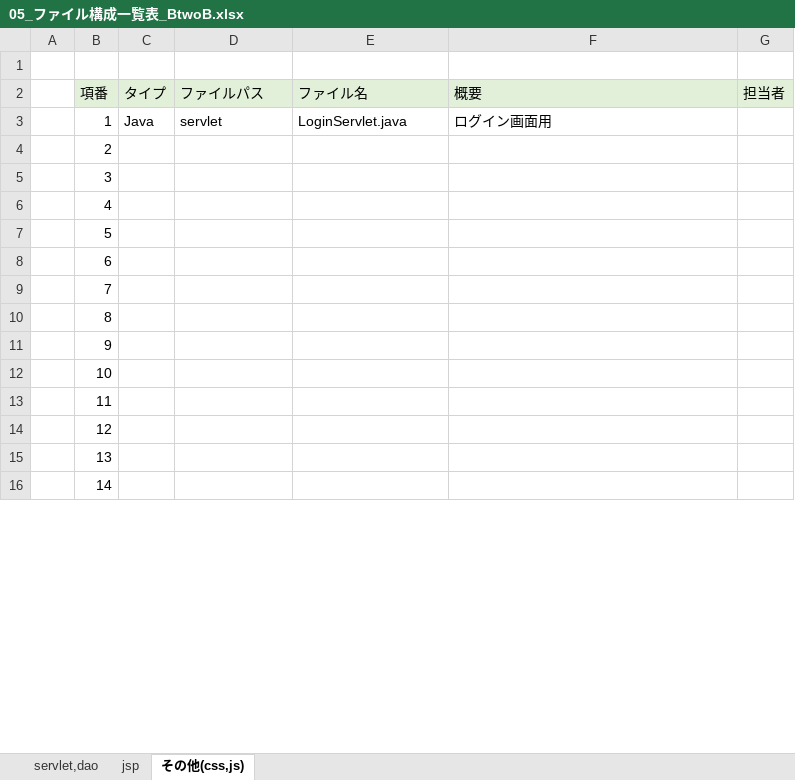
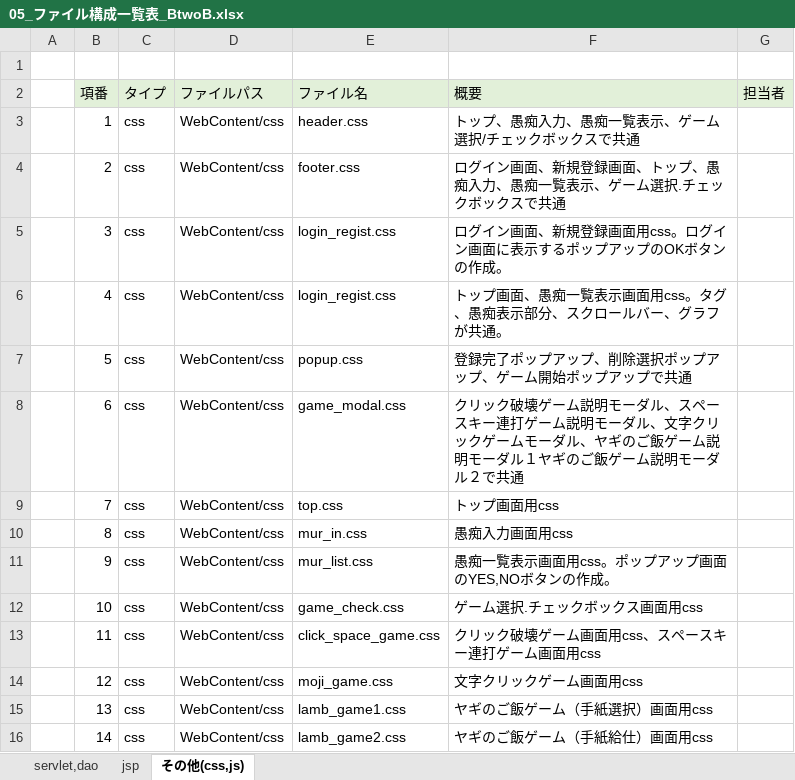
Before and after one commit to dojo2023/B-2, an Excel workbook: doc/05_ファイル構成一覧表_BtwoB.xlsx, sheet その他(css,js), drawn as a sheet; only a part is shown; values as stored, in another font and other column widths than the file's, no borders; the diff covers the shown part only; the diff names each change by its address in the sheet, - before the commit and + after, or states it on an @@ line.

Commit message:
ファイル構成_0614_1

```diff
--- a/doc/05_ファイル構成一覧表_BtwoB.xlsx (sheet その他(css,js))
+++ b/doc/05_ファイル構成一覧表_BtwoB.xlsx (sheet その他(css,js))
-C3 (タイプ): Java
+C3 (タイプ): css
-D3 (ファイルパス): servlet
+D3 (ファイルパス): WebContent/css
-E3 (ファイル名): LoginServlet.java
+E3 (ファイル名): header.css
-F3 (概要): ログイン画面用
+F3 (概要): トップ、愚痴入力、愚痴一覧表示、ゲーム選択/チェックボックスで共通
-C4:C16 (タイプ): (empty)
+C4:C16 (タイプ): css
-D4:D16 (ファイルパス): (empty)
+D4:D16 (ファイルパス): WebContent/css
-E4 (ファイル名): (empty)
+E4 (ファイル名): footer.css
-F4 (概要): (empty)
+F4 (概要): ログイン画面、新規登録画面、トップ、愚痴入力、愚痴一覧表示、ゲーム選択.チェックボックスで共通
-E5:E6 (ファイル名): (empty)
+E5:E6 (ファイル名): login_regist.css
-F5 (概要): (empty)
+F5 (概要): ログイン画面、新規登録画面用css。ログイン画面に表示するポップアップのOKボタンの作成。
-F6 (概要): (empty)
+F6 (概要): トップ画面、愚痴一覧表示画面用css。タグ、愚痴表示部分、スクロールバー、グラフが共通。
-E7 (ファイル名): (empty)
+E7 (ファイル名): popup.css
-F7 (概要): (empty)
+F7 (概要): 登録完了ポップアップ、削除選択ポップアップ、ゲーム開始ポップアップで共通
-E8 (ファイル名): (empty)
+E8 (ファイル名): game_modal.css
-F8 (概要): (empty)
+F8 (概要): クリック破壊ゲーム説明モーダル、スペースキー連打ゲーム説明モーダル、文字クリックゲームモーダル、ヤギのご飯ゲーム説明モーダル１ヤギのご飯ゲーム説明モーダル２で共通
-E9 (ファイル名): (empty)
+E9 (ファイル名): top.css
-F9 (概要): (empty)
+F9 (概要): トップ画面用css
-E10 (ファイル名): (empty)
+E10 (ファイル名): mur_in.css
-F10 (概要): (empty)
+F10 (概要): 愚痴入力画面用css
-E11 (ファイル名): (empty)
+E11 (ファイル名): mur_list.css
-F11 (概要): (empty)
+F11 (概要): 愚痴一覧表示画面用css。ポップアップ画面のYES,NOボタンの作成。
-E12 (ファイル名): (empty)
+E12 (ファイル名): game_check.css
-F12 (概要): (empty)
+F12 (概要): ゲーム選択.チェックボックス画面用css
-E13 (ファイル名): (empty)
+E13 (ファイル名): click_space_game.css
-F13 (概要): (empty)
+F13 (概要): クリック破壊ゲーム画面用css、スペースキー連打ゲーム画面用css
-E14 (ファイル名): (empty)
+E14 (ファイル名): moji_game.css
-F14 (概要): (empty)
+F14 (概要): 文字クリックゲーム画面用css
-E15 (ファイル名): (empty)
+E15 (ファイル名): lamb_game1.css
-F15 (概要): (empty)
+F15 (概要): ヤギのご飯ゲーム（手紙選択）画面用css
-E16 (ファイル名): (empty)
+E16 (ファイル名): lamb_game2.css
-F16 (概要): (empty)
+F16 (概要): ヤギのご飯ゲーム（手紙給仕）画面用css
```
Also changed, not shown: 36 edited cells elsewhere in this sheet, sheet servlet,dao.
